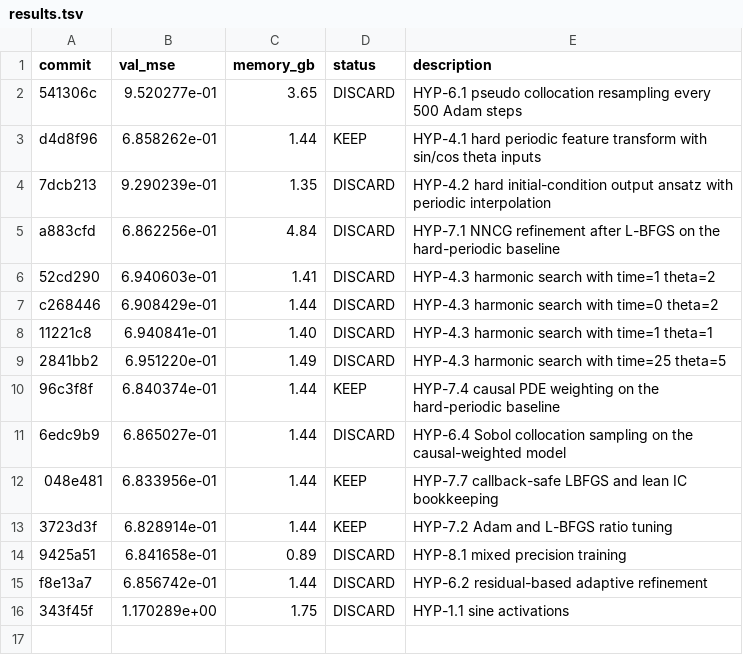
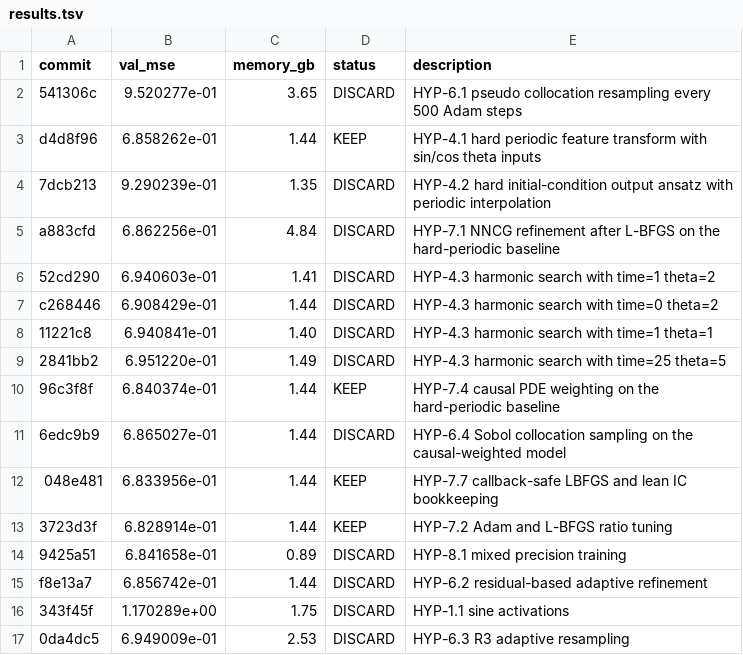
Before and after one commit to Lannix/autoresearch-kaggle, a TSV file: results.tsv, drawn as a sheet.

Commit message:
Update roadmap: DISCARD HYP-6.3 R3 adaptive resampling

```diff
--- a/results.tsv
+++ b/results.tsv
@@ -16 +16,2 @@ f8e13a7	6.856742e-01	1.44	DISCARD	HYP-6.2 residual-based adaptive refinement
 343f45f	1.170289e+00	1.75	DISCARD	HYP-1.1 sine activations
+0da4dc5	6.949009e-01	2.53	DISCARD	HYP-6.3 R3 adaptive resampling
```
Also changed, not shown: 1 other file.
